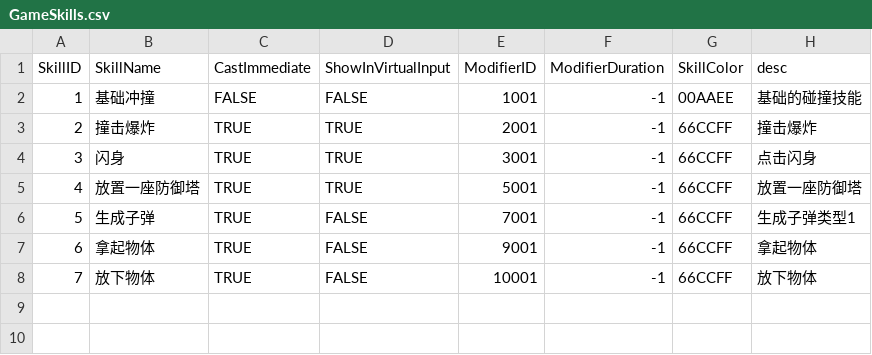
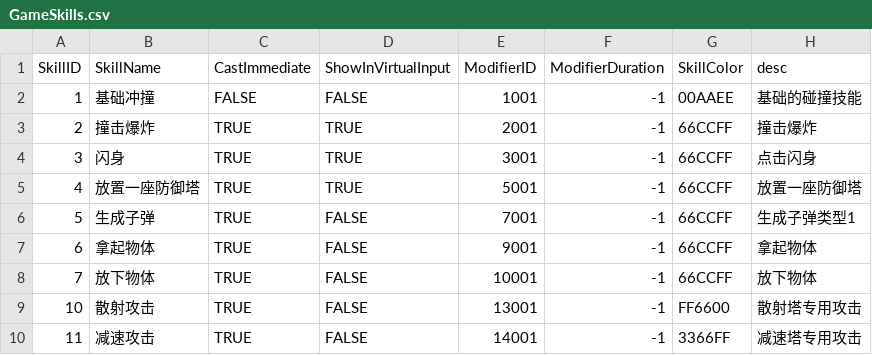
Before and after one commit to WXC-HUB/Project3D, a CSV file: Assets/Resources/Configs/GameSkills.csv, drawn as a sheet.

```diff
--- a/Assets/Resources/Configs/GameSkills.csv
+++ b/Assets/Resources/Configs/GameSkills.csv
@@ -8 +8,3 @@
 7,放下物体,TRUE,FALSE,10001,-1,66CCFF,放下物体
+10,散射攻击,TRUE,FALSE,13001,-1,FF6600,散射塔专用攻击
+11,减速攻击,TRUE,FALSE,14001,-1,3366FF,减速塔专用攻击
```
Also changed, not shown: Assets/Resources/Configs/GameCharacters.csv, Assets/Resources/Configs/GameModifiers.csv, 31 other files.
